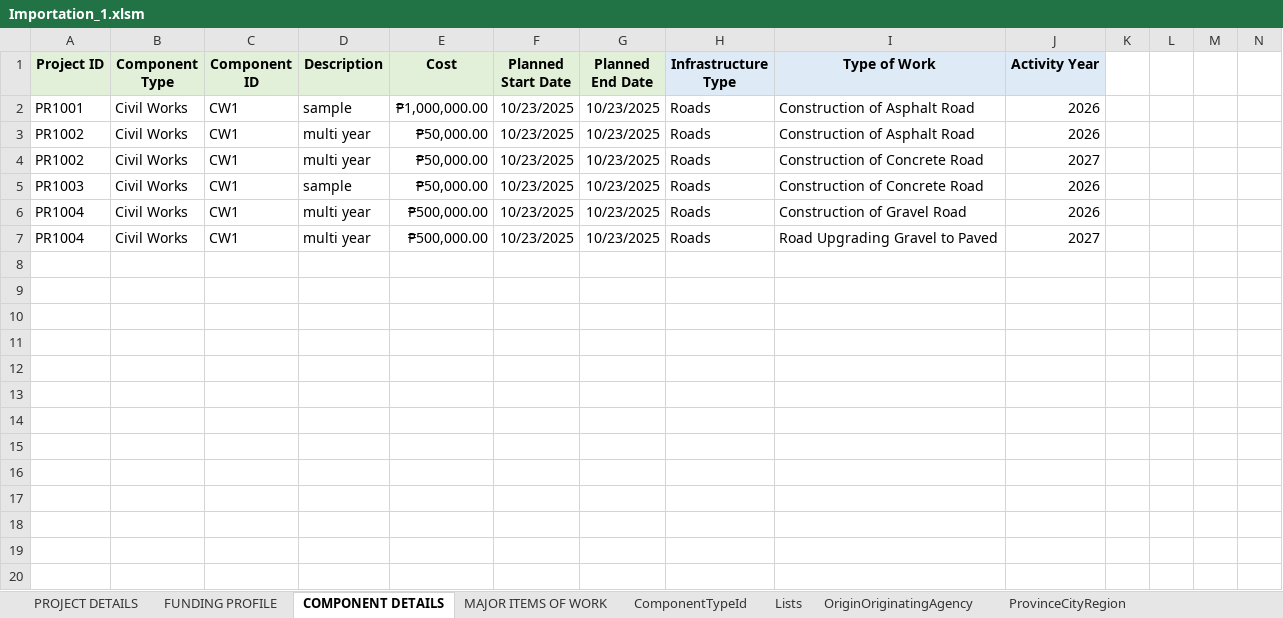
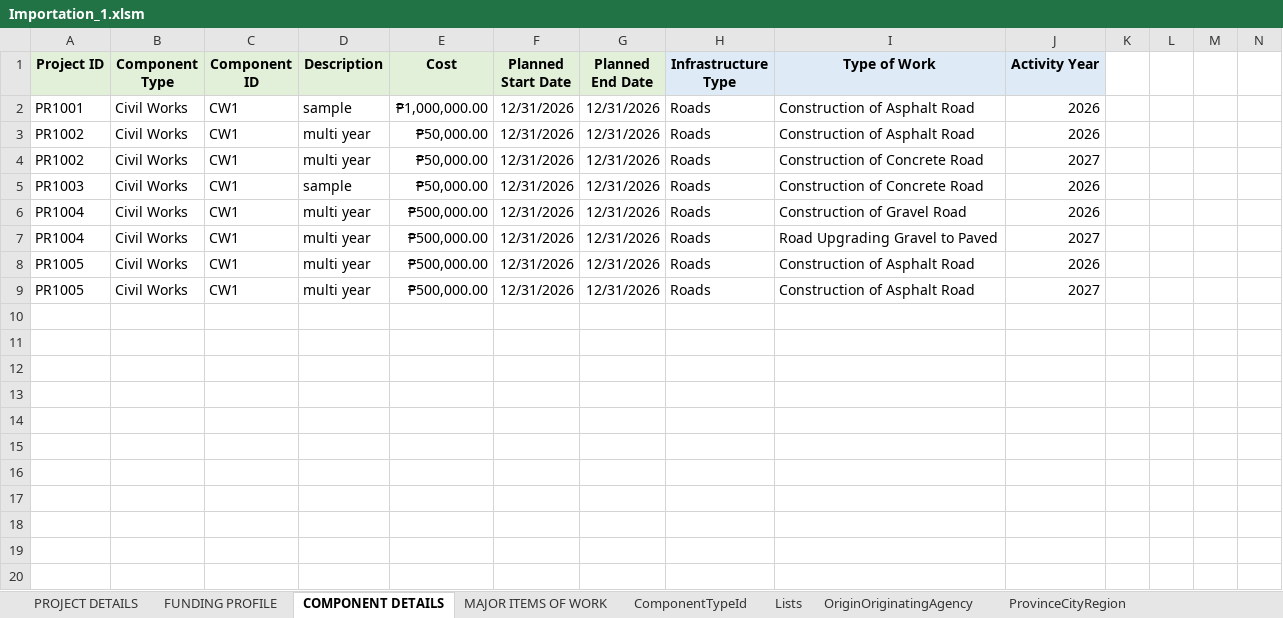
Before and after one commit to MYPS-Org/myps, an Excel workbook: FE/src/assets/fileTemplate/Importation_1.xlsm, sheet COMPONENT DETAILS, drawn as a sheet; only a part is shown; values as stored, in another font and other column widths than the file's, no borders; 1 other sheet too large or unreadable and not compared; rows hold the shown columns only; the diff covers the shown part only; the diff names each change by its address in the sheet, - before the commit and + after, or states it on an @@ line.

```diff
--- a/FE/src/assets/fileTemplate/Importation_1.xlsm (sheet COMPONENT DETAILS)
+++ b/FE/src/assets/fileTemplate/Importation_1.xlsm (sheet COMPONENT DETAILS)
-F2:F7 (Planned Start Date): 10/23/2025
+F2:F7 (Planned Start Date): 12/31/2026
-G2:G7 (Planned End Date): 10/23/2025
+G2:G7 (Planned End Date): 12/31/2026
+row 8: PR1005 | Civil Works | CW1 | multi year | ₱500,000.00 | 12/31/2026 | 12/31/2026 | Roads | Construction of Asphalt Road | 2026
+row 9: PR1005 | Civil Works | CW1 | multi year | ₱500,000.00 | 12/31/2026 | 12/31/2026 | Roads | Construction of Asphalt Road | 2027
+row 10: (empty)
+row 11: (empty)
+row 12: (empty)
+row 13: (empty)
+row 14: (empty)
+row 15: (empty)
+row 16: (empty)
+row 17: (empty)
+row 18: (empty)
+row 19: (empty)
+row 20: (empty)
```
Also changed, not shown: 36 added rows elsewhere in this sheet, sheet PROJECT DETAILS, sheet MAJOR ITEMS OF WORK, sheet FUNDING PROFILE, hidden cells, 5 other files.
